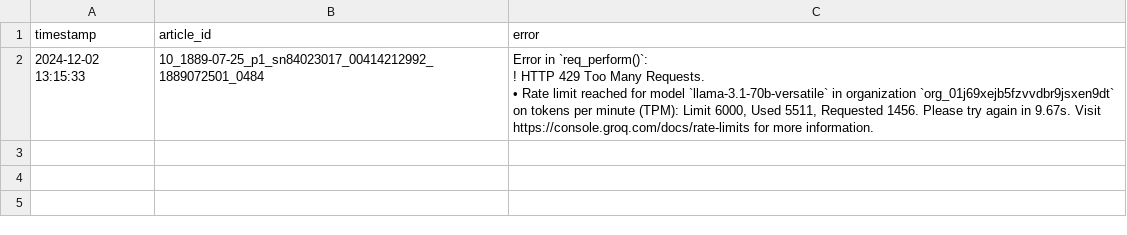
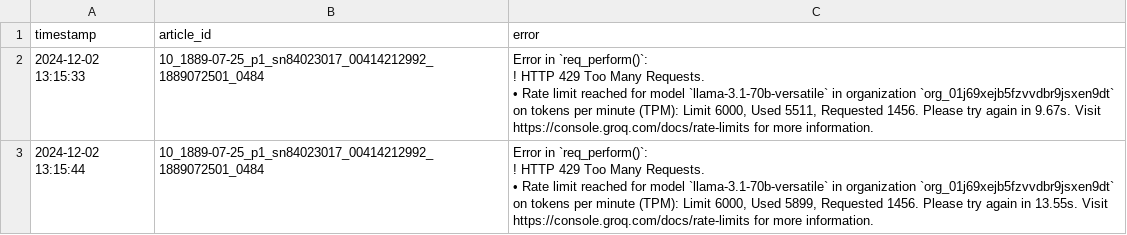
Before and after one commit to smussenden/CompText_Jour_smussenden, a CSV file: final_project/llm_responses/groq/llama-3.1-70b-versatile/error_log.csv, drawn as a sheet.

```diff
--- a/final_project/llm_responses/groq/llama-3.1-70b-versatile/error_log.csv
+++ b/final_project/llm_responses/groq/llama-3.1-70b-versatile/error_log.csv
@@ -5 +5,5 @@
 "
+"2024-12-02 13:15:44","10_1889-07-25_p1_sn84023017_00414212992_1889072501_0484","Error in `req_perform()`:
+! HTTP 429 Too Many Requests.
+• Rate limit reached for model `llama-3.1-70b-versatile` in organization `org_01j69xejb5fzvvdbr9jsxen9dt` on tokens per minute (TPM): Limit 6000, Used 5899, Requested 1456. Please try again in 13.55s. Visit https://console.groq.com/docs/rate-limits for more information.
+"
```
Also changed, not shown: final_project/llm_responses/gemini/gemini-exp-1121/error_log.csv, final_project/llm_responses/groq/gemma2-9b-it/error_log.csv, 19 other files.
